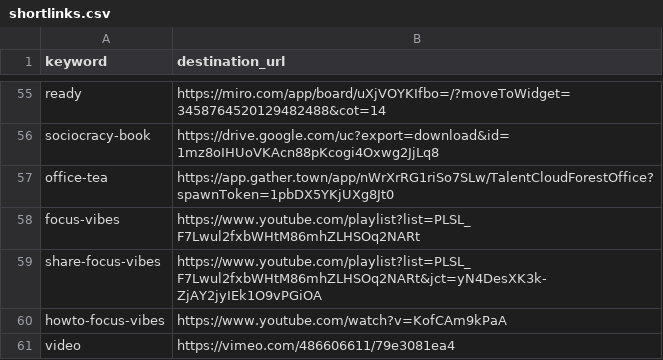
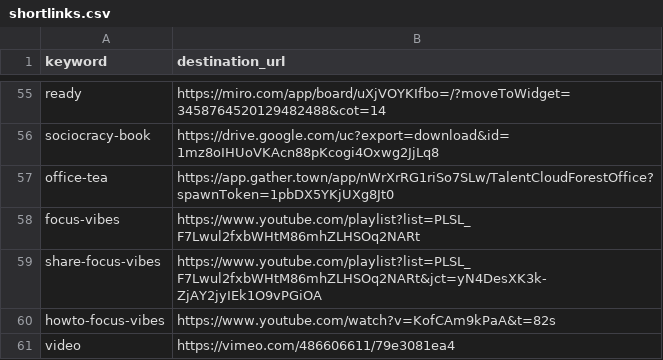
Before and after one commit to tristan-orourke/go.talent.c4nada.ca, a CSV file: shortlinks.csv, drawn as a sheet; only a part is shown, gaps mark what is left out.

Commit message:
Update shortlinks.csv

```diff
--- a/shortlinks.csv
+++ b/shortlinks.csv
@@ -59,3 +59,3 @@ focus-vibes,https://www.youtube.com/playlist?list=PLSL_F7Lwul2fxbWHtM86mhZLHSOq2
 share-focus-vibes,https://www.youtube.com/playlist?list=PLSL_F7Lwul2fxbWHtM86mhZLHSOq2NARt&jct=yN4DesXK3k-ZjAY2jyIEk1O9vPGiOA
-howto-focus-vibes,https://www.youtube.com/watch?v=KofCAm9kPaA
+howto-focus-vibes,https://www.youtube.com/watch?v=KofCAm9kPaA&t=82s
 video,https://vimeo.com/486606611/79e3081ea4
```
